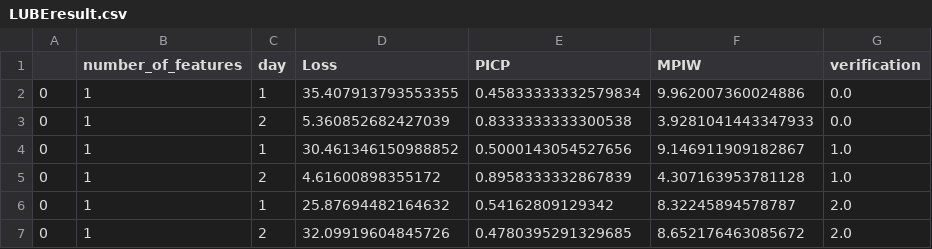
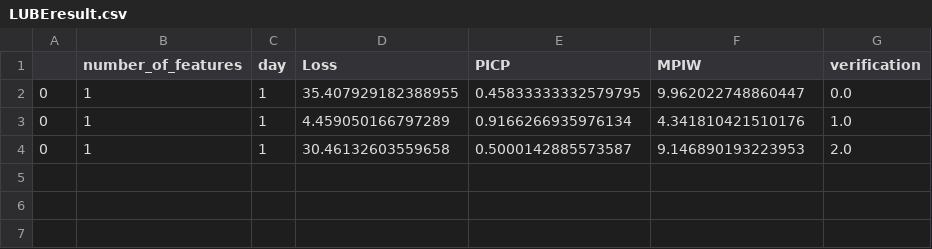
Before and after one commit to SmartGridLab/battery-control-by-reinforcement-learning, a CSV file: LUBEresult.csv, drawn as a sheet.

```diff
--- a/LUBEresult.csv
+++ b/LUBEresult.csv
@@ -1,7 +1,4 @@
 ,number_of_features,day,Loss,PICP,MPIW,verification
-0,1,1,35.407913793553355,0.45833333332579834,9.962007360024886,0.0
-0,1,2,5.360852682427039,0.8333333333300538,3.9281041443347933,0.0
-0,1,1,30.461346150988852,0.5000143054527656,9.146911909182867,1.0
-0,1,2,4.61600898355172,0.8958333332867839,4.307163953781128,1.0
-0,1,1,25.87694482164632,0.54162809129342,8.32245894578787,2.0
-0,1,2,32.09919604845726,0.4780395291329685,8.652176463085672,2.0
+0,1,1,35.407929182388955,0.45833333332579795,9.962022748860447,0.0
+0,1,1,4.459050166797289,0.9166266935976134,4.341810421510176,1.0
+0,1,1,30.46132603559658,0.5000142885573587,9.146890193223953,2.0
```
Also changed, not shown: test.csv, 4 other files.
